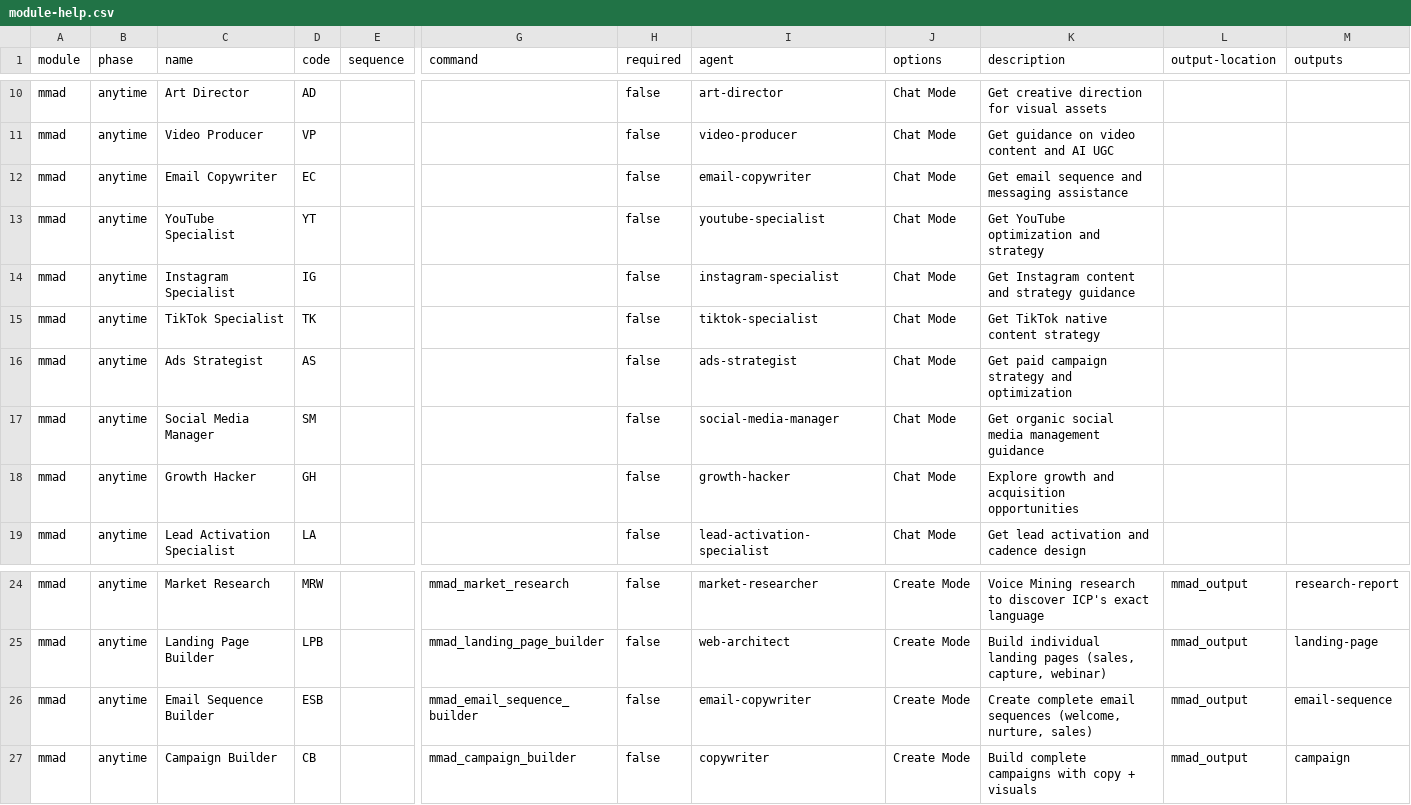
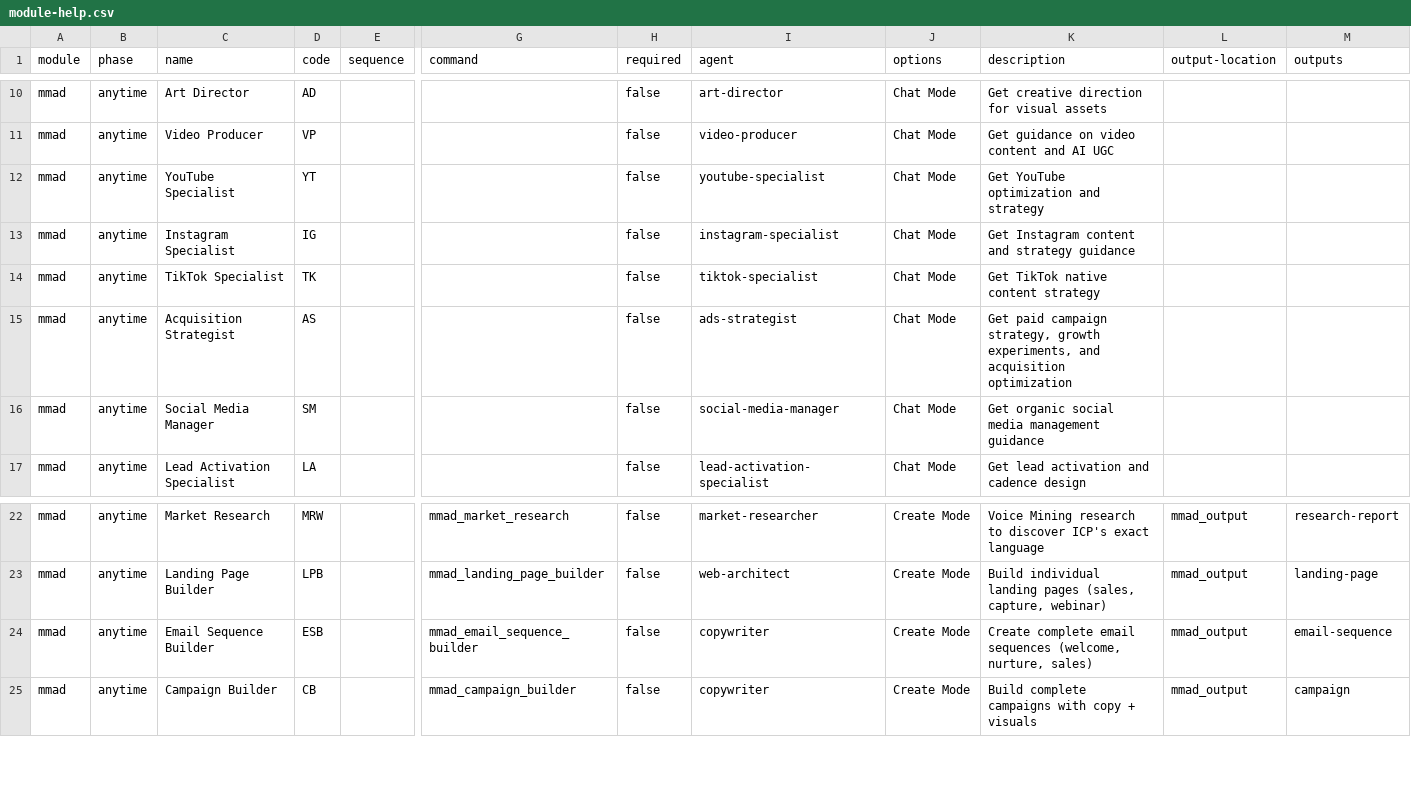
Before and after one commit to phmsales1807/Time-de-Marketing-AI, a CSV file: src/modules/mmad/module-help.csv, drawn as a sheet; only a part is shown, gaps mark what is left out; removed rows and columns are numbered as before the commit, all else as after; rows hold the shown columns only; the diff names each change by its address in the sheet, - before the commit and + after, or states it on an @@ line.

```diff
--- a/src/modules/mmad/module-help.csv
+++ b/src/modules/mmad/module-help.csv
-row 12: mmad | anytime | Email Copywriter | EC |  |  | false | email-copywriter | Chat Mode | Get email sequence and messaging assistance
-C15 (name): Ads Strategist
+C15 (name): Acquisition Strategist
-K15 (description): …paid campaign strategy and optimization
+K15 (description): …paid campaign strategy, growth experiments, and acquisition optimization
-row 18: mmad | anytime | Growth Hacker | GH |  |  | false | growth-hacker | Chat Mode | Explore growth and acquisition opportunities
-I24 (agent): email-copywriter
+I24 (agent): copywriter
```
Also changed, not shown: 10 other files.
